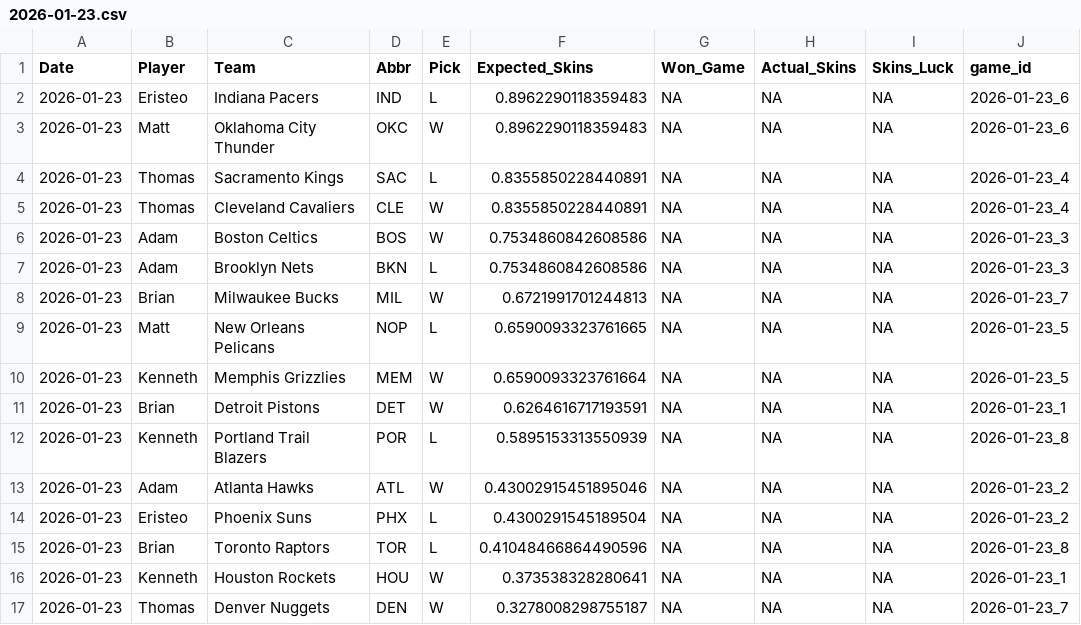
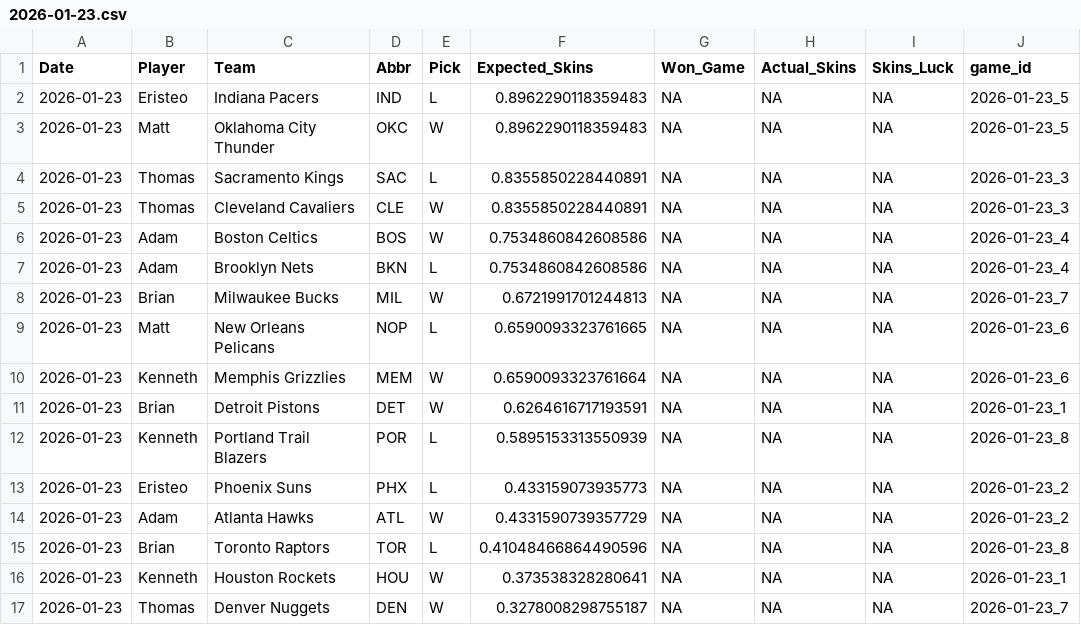
Before and after one commit to ejperez2/Daily-Skins-Matchups, a CSV file: skins_history/2026-01-23.csv, drawn as a sheet.

```diff
--- a/skins_history/2026-01-23.csv
+++ b/skins_history/2026-01-23.csv
@@ -1,15 +1,15 @@
 Date,Player,Team,Abbr,Pick,Expected_Skins,Won_Game,Actual_Skins,Skins_Luck,game_id
-2026-01-23,Eristeo,Indiana Pacers,IND,L,0.8962290118359483,NA,NA,NA,2026-01-23_6
-2026-01-23,Matt,Oklahoma City Thunder,OKC,W,0.8962290118359483,NA,NA,NA,2026-01-23_6
-2026-01-23,Thomas,Sacramento Kings,SAC,L,0.8355850228440891,NA,NA,NA,2026-01-23_4
-2026-01-23,Thomas,Cleveland Cavaliers,CLE,W,0.8355850228440891,NA,NA,NA,2026-01-23_4
-2026-01-23,Adam,Boston Celtics,BOS,W,0.7534860842608586,NA,NA,NA,2026-01-23_3
-2026-01-23,Adam,Brooklyn Nets,BKN,L,0.7534860842608586,NA,NA,NA,2026-01-23_3
+2026-01-23,Eristeo,Indiana Pacers,IND,L,0.8962290118359483,NA,NA,NA,2026-01-23_5
+2026-01-23,Matt,Oklahoma City Thunder,OKC,W,0.8962290118359483,NA,NA,NA,2026-01-23_5
+2026-01-23,Thomas,Sacramento Kings,SAC,L,0.8355850228440891,NA,NA,NA,2026-01-23_3
+2026-01-23,Thomas,Cleveland Cavaliers,CLE,W,0.8355850228440891,NA,NA,NA,2026-01-23_3
+2026-01-23,Adam,Boston Celtics,BOS,W,0.7534860842608586,NA,NA,NA,2026-01-23_4
+2026-01-23,Adam,Brooklyn Nets,BKN,L,0.7534860842608586,NA,NA,NA,2026-01-23_4
 2026-01-23,Brian,Milwaukee Bucks,MIL,W,0.6721991701244813,NA,NA,NA,2026-01-23_7
-2026-01-23,Matt,New Orleans Pelicans,NOP,L,0.6590093323761665,NA,NA,NA,2026-01-23_5
-2026-01-23,Kenneth,Memphis Grizzlies,MEM,W,0.6590093323761664,NA,NA,NA,2026-01-23_5
+2026-01-23,Matt,New Orleans Pelicans,NOP,L,0.6590093323761665,NA,NA,NA,2026-01-23_6
+2026-01-23,Kenneth,Memphis Grizzlies,MEM,W,0.6590093323761664,NA,NA,NA,2026-01-23_6
 2026-01-23,Brian,Detroit Pistons,DET,W,0.6264616717193591,NA,NA,NA,2026-01-23_1
 2026-01-23,Kenneth,Portland Trail Blazers,POR,L,0.5895153313550939,NA,NA,NA,2026-01-23_8
-2026-01-23,Adam,Atlanta Hawks,ATL,W,0.43002915451895046,NA,NA,NA,2026-01-23_2
-2026-01-23,Eristeo,Phoenix Suns,PHX,L,0.4300291545189504,NA,NA,NA,2026-01-23_2
+2026-01-23,Eristeo,Phoenix Suns,PHX,L,0.433159073935773,NA,NA,NA,2026-01-23_2
+2026-01-23,Adam,Atlanta Hawks,ATL,W,0.4331590739357729,NA,NA,NA,2026-01-23_2
 2026-01-23,Brian,Toronto Raptors,TOR,L,0.41048466864490596,NA,NA,NA,2026-01-23_8
```
